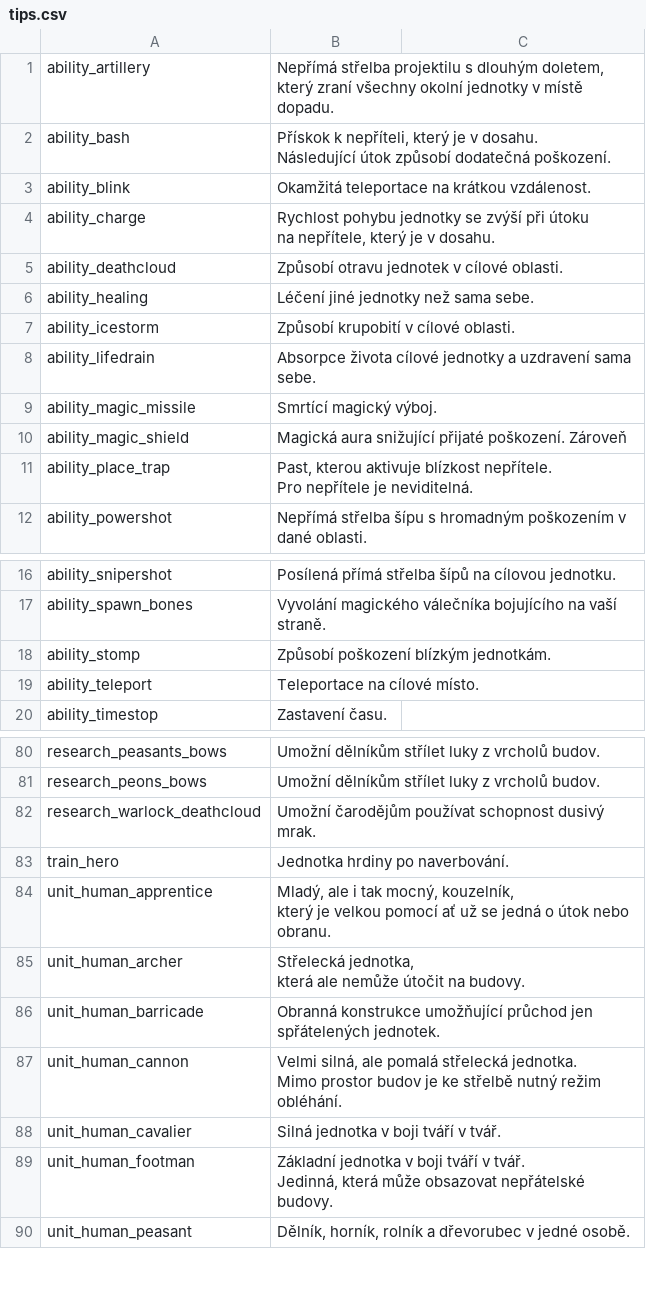
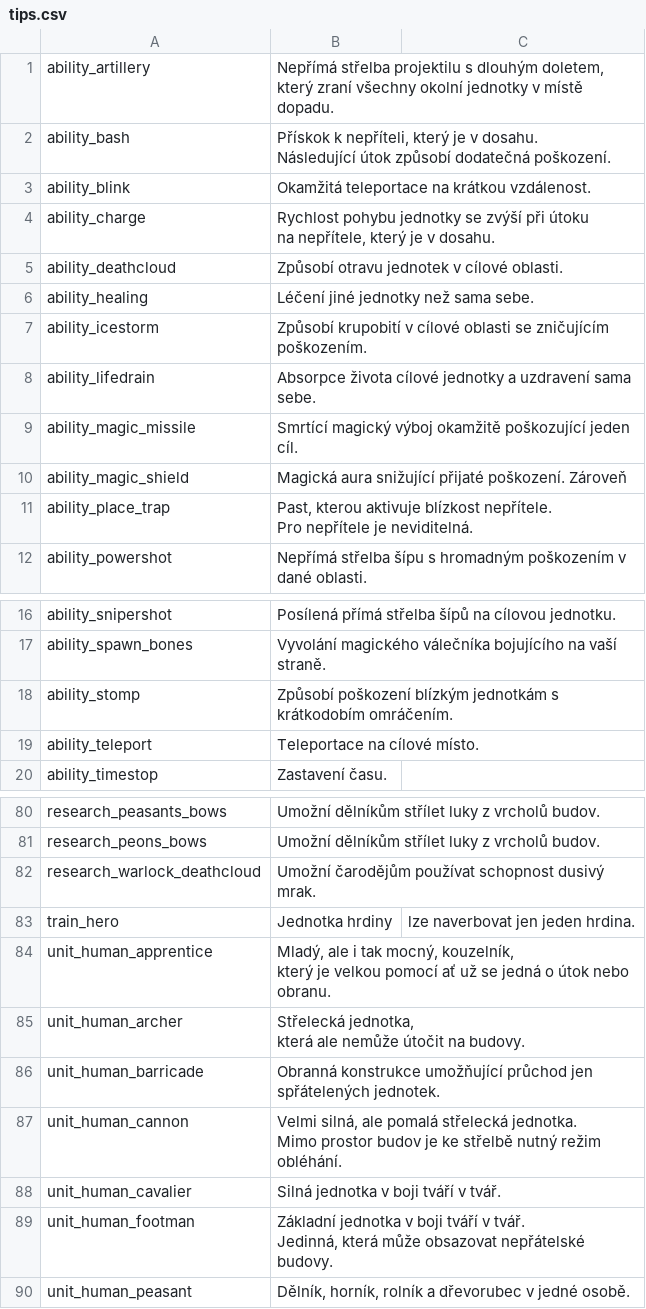
Before and after one commit to brejcmic/TheScouringCZ, a CSV file: release/cs/tips.csv, drawn as a sheet; only a part is shown, gaps mark what is left out; the diff names each change by its address in the sheet, - before the commit and + after, or states it on an @@ line.

```diff
--- a/release/cs/tips.csv
+++ b/release/cs/tips.csv
-B7: …v cílové oblasti.
+B7: …v cílové oblasti se zničujícím poškozením.
-B9: Smrtící magický výboj.
+B9: Smrtící magický výboj okamžitě poškozující jeden cíl.
-B18: …poškození blízkým jednotkám.
+B18: …poškození blízkým jednotkám s krátkodobím omráčením.
-B83: Jednotka hrdiny po naverbování.
+B83: Jednotka hrdiny
-C83: (empty)
+C83: lze naverbovat jen jeden hrdina.
```
Also changed, not shown: release/cs/tutorial.csv, 3 other files.
